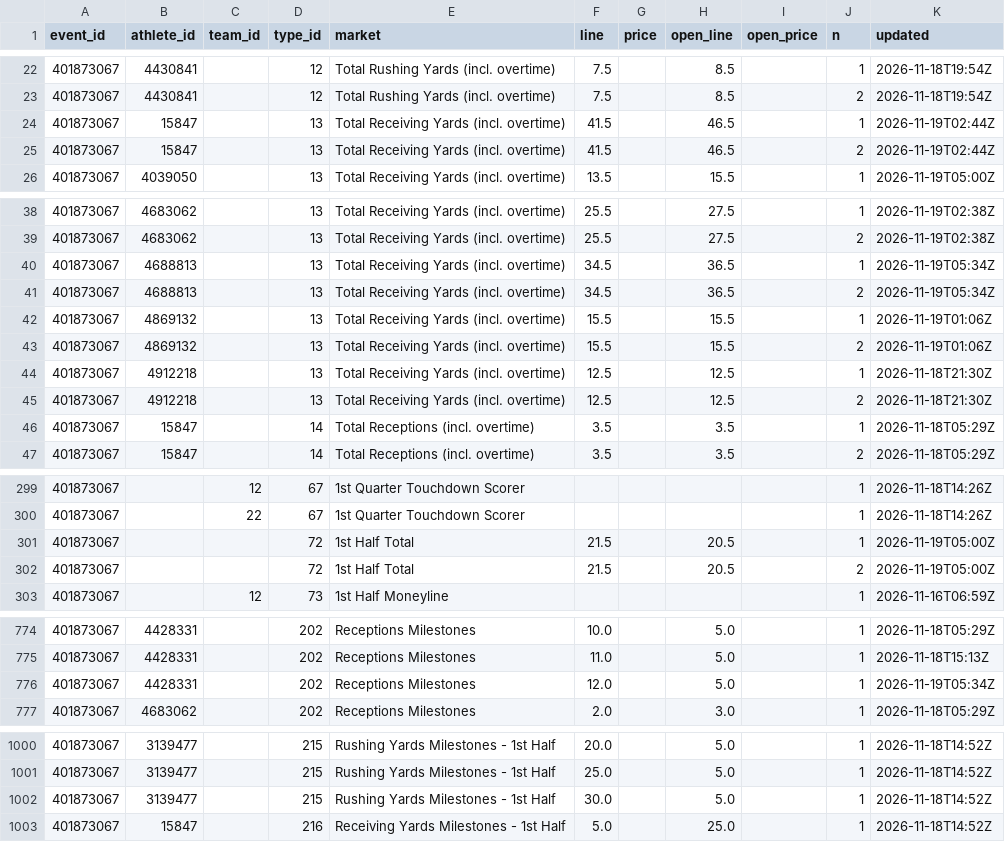
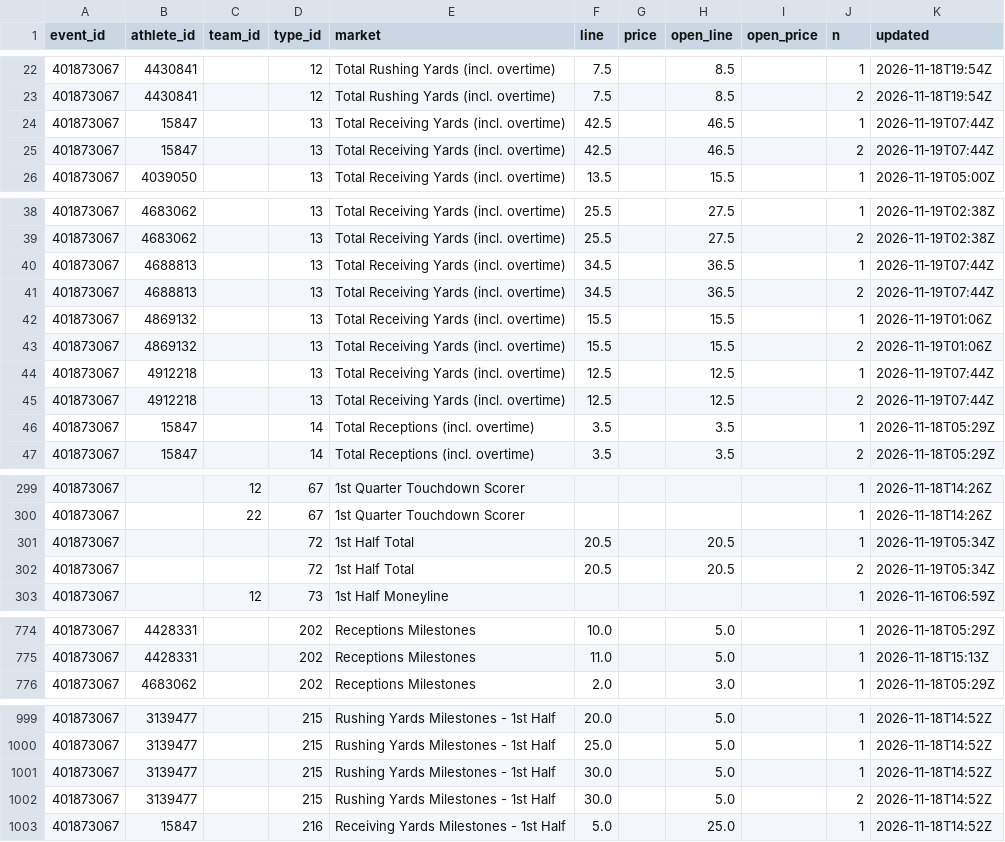
Before and after one commit to Seed808/theesness-data, a CSV file: data/espn/nfl/props/401873067/latest.csv, drawn as a sheet; only a part is shown, gaps mark what is left out; the diff covers the shown part only.

```diff
--- a/data/espn/nfl/props/401873067/latest.csv
+++ b/data/espn/nfl/props/401873067/latest.csv
@@ -23,4 +23,4 @@ event_id,athlete_id,team_id,type_id,market,line,price,open_line,open_price,n,upd
 401873067,4430841,,12,Total Rushing Yards (incl. overtime),7.5,,8.5,,2,2026-11-18T19:54Z
-401873067,15847,,13,Total Receiving Yards (incl. overtime),41.5,,46.5,,1,2026-11-19T02:44Z
-401873067,15847,,13,Total Receiving Yards (incl. overtime),41.5,,46.5,,2,2026-11-19T02:44Z
+401873067,15847,,13,Total Receiving Yards (incl. overtime),42.5,,46.5,,1,2026-11-19T07:44Z
+401873067,15847,,13,Total Receiving Yards (incl. overtime),42.5,,46.5,,2,2026-11-19T07:44Z
 401873067,4039050,,13,Total Receiving Yards (incl. overtime),13.5,,15.5,,1,2026-11-19T05:00Z
@@ -39,8 +39,8 @@ event_id,athlete_id,team_id,type_id,market,line,price,open_line,open_price,n,upd
 401873067,4683062,,13,Total Receiving Yards (incl. overtime),25.5,,27.5,,2,2026-11-19T02:38Z
-401873067,4688813,,13,Total Receiving Yards (incl. overtime),34.5,,36.5,,1,2026-11-19T05:34Z
-401873067,4688813,,13,Total Receiving Yards (incl. overtime),34.5,,36.5,,2,2026-11-19T05:34Z
+401873067,4688813,,13,Total Receiving Yards (incl. overtime),34.5,,36.5,,1,2026-11-19T07:44Z
+401873067,4688813,,13,Total Receiving Yards (incl. overtime),34.5,,36.5,,2,2026-11-19T07:44Z
 401873067,4869132,,13,Total Receiving Yards (incl. overtime),15.5,,15.5,,1,2026-11-19T01:06Z
 401873067,4869132,,13,Total Receiving Yards (incl. overtime),15.5,,15.5,,2,2026-11-19T01:06Z
-401873067,4912218,,13,Total Receiving Yards (incl. overtime),12.5,,12.5,,1,2026-11-18T21:30Z
-401873067,4912218,,13,Total Receiving Yards (incl. overtime),12.5,,12.5,,2,2026-11-18T21:30Z
+401873067,4912218,,13,Total Receiving Yards (incl. overtime),12.5,,12.5,,1,2026-11-19T07:44Z
+401873067,4912218,,13,Total Receiving Yards (incl. overtime),12.5,,12.5,,2,2026-11-19T07:44Z
 401873067,15847,,14,Total Receptions (incl. overtime),3.5,,3.5,,1,2026-11-18T05:29Z
@@ -300,4 +300,4 @@ event_id,athlete_id,team_id,type_id,market,line,price,open_line,open_price,n,upd
 401873067,,22,67,1st Quarter Touchdown Scorer,,,,,1,2026-11-18T14:26Z
-401873067,,,72,1st Half Total,21.5,,20.5,,1,2026-11-19T05:00Z
-401873067,,,72,1st Half Total,21.5,,20.5,,2,2026-11-19T05:00Z
+401873067,,,72,1st Half Total,20.5,,20.5,,1,2026-11-19T05:34Z
+401873067,,,72,1st Half Total,20.5,,20.5,,2,2026-11-19T05:34Z
 401873067,,12,73,1st Half Moneyline,,,,,1,2026-11-16T06:59Z
@@ -775,3 +775,2 @@ event_id,athlete_id,team_id,type_id,market,line,price,open_line,open_price,n,upd
 401873067,4428331,,202,Receptions Milestones,11.0,,5.0,,1,2026-11-18T15:13Z
-401873067,4428331,,202,Receptions Milestones,12.0,,5.0,,1,2026-11-19T05:34Z
 401873067,4683062,,202,Receptions Milestones,2.0,,3.0,,1,2026-11-18T05:29Z
@@ -1002,2 +1001,3 @@ event_id,athlete_id,team_id,type_id,market,line,price,open_line,open_price,n,upd
 401873067,3139477,,215,Rushing Yards Milestones - 1st Half,30.0,,5.0,,1,2026-11-18T14:52Z
+401873067,3139477,,215,Rushing Yards Milestones - 1st Half,30.0,,5.0,,2,2026-11-18T14:52Z
 401873067,15847,,216,Receiving Yards Milestones - 1st Half,5.0,,25.0,,1,2026-11-18T14:52Z
```
Also changed, not shown: 15 edited cells elsewhere in this file, data/espn/nba/props/401910022/latest.csv, data/espn/nfl/props/401873066/latest.csv, 31 other files.
